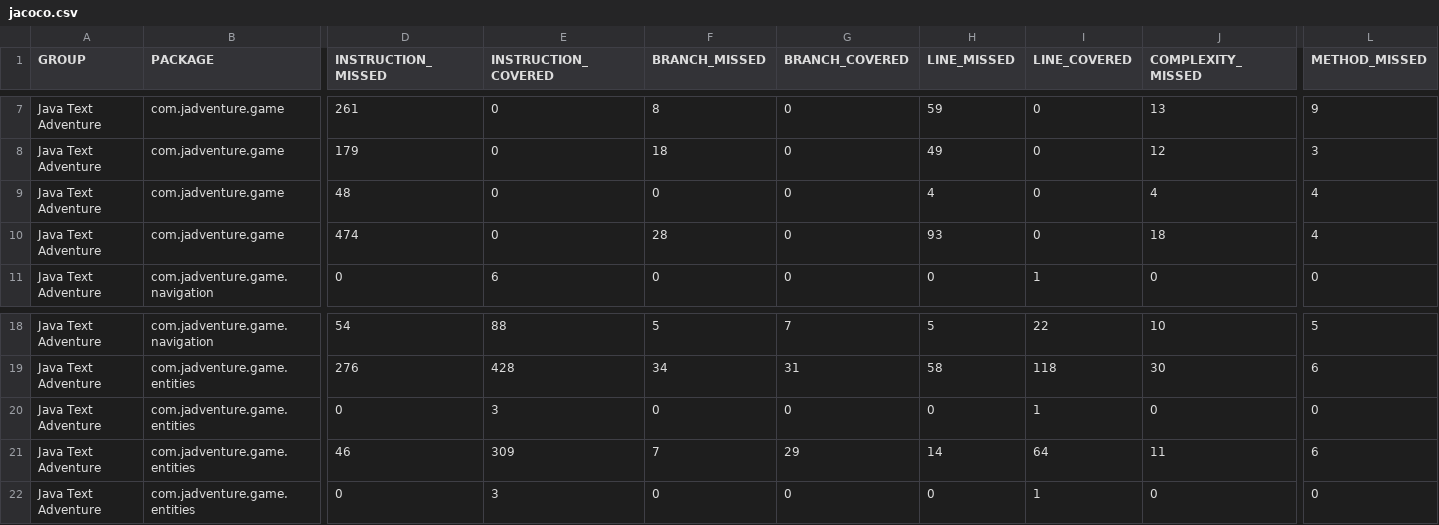
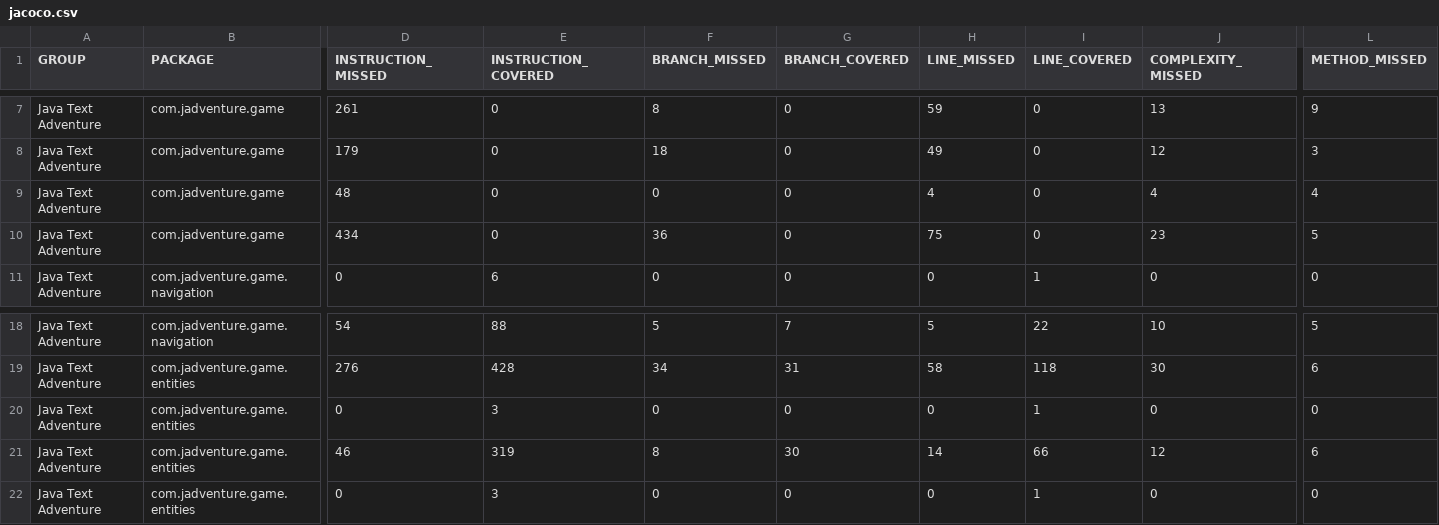
Before and after one commit to Progether/JAdventure, a CSV file: jacoco/jacoco.csv, drawn as a sheet; only a part is shown, gaps mark what is left out; the diff names each change by its address in the sheet, - before the commit and + after, or states it on an @@ line.

```diff
--- a/jacoco/jacoco.csv
+++ b/jacoco/jacoco.csv
-D10 (INSTRUCTION_MISSED): 474
+D10 (INSTRUCTION_MISSED): 434
-F10 (BRANCH_MISSED): 28
+F10 (BRANCH_MISSED): 36
-H10 (LINE_MISSED): 93
+H10 (LINE_MISSED): 75
-J10 (COMPLEXITY_MISSED): 18
+J10 (COMPLEXITY_MISSED): 23
-L10 (METHOD_MISSED): 4
+L10 (METHOD_MISSED): 5
-E21 (INSTRUCTION_COVERED): 309
+E21 (INSTRUCTION_COVERED): 319
-F21 (BRANCH_MISSED): 7
+F21 (BRANCH_MISSED): 8
-G21 (BRANCH_COVERED): 29
+G21 (BRANCH_COVERED): 30
-I21 (LINE_COVERED): 64
+I21 (LINE_COVERED): 66
-J21 (COMPLEXITY_MISSED): 11
+J21 (COMPLEXITY_MISSED): 12
```
Also changed, not shown: 43 other files.
